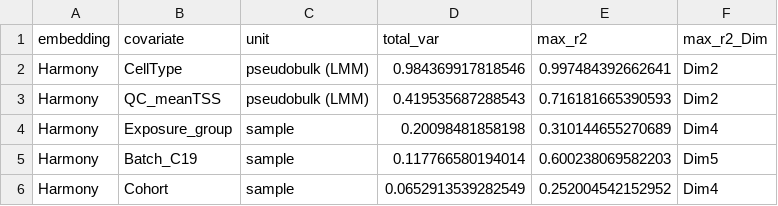
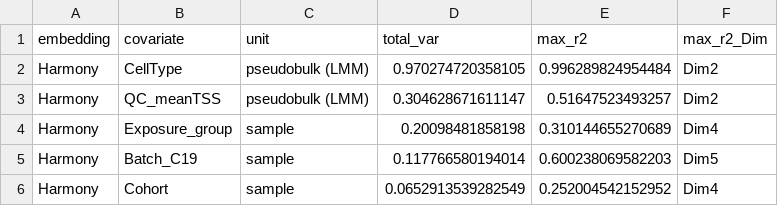
Before and after one commit to EpigenomeInformatics/exposure_atlas_manuscript, a CSV file: figures/dim_covariate_variance_summary_by_celltype.csv, drawn as a sheet; only a part is shown; the diff covers the shown part only.

```diff
--- a/figures/dim_covariate_variance_summary_by_celltype.csv
+++ b/figures/dim_covariate_variance_summary_by_celltype.csv
@@ -1,4 +1,4 @@
 "embedding","covariate","unit","total_var","max_r2","max_r2_Dim"
-"Harmony","CellType","pseudobulk (LMM)",0.984369917818546,0.997484392662641,"Dim2"
-"Harmony","QC_meanTSS","pseudobulk (LMM)",0.419535687288543,0.716181665390593,"Dim2"
+"Harmony","CellType","pseudobulk (LMM)",0.970274720358105,0.996289824954484,"Dim2"
+"Harmony","QC_meanTSS","pseudobulk (LMM)",0.304628671611147,0.51647523493257,"Dim2"
 "Harmony","Exposure_group","sample",0.20098481858198,0.310144655270689,"Dim4"
```
Also changed, not shown: 4 added rows, 6 removed rows and 9 edited cells elsewhere in this file, figures/dim_covariate_association_by_celltype.csv, figures/dim_covariate_variance_summary.csv, 8 other files.
